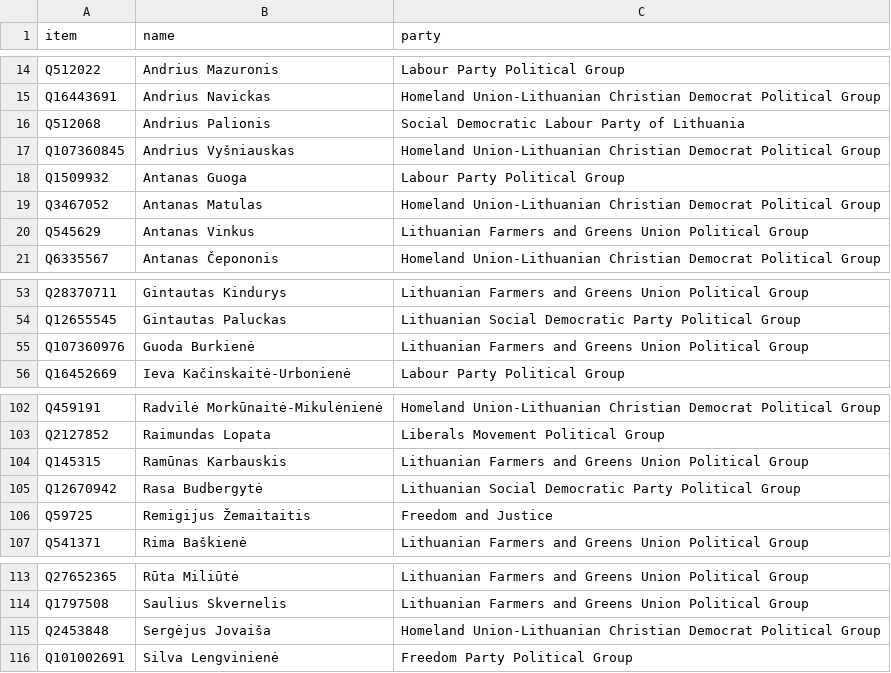
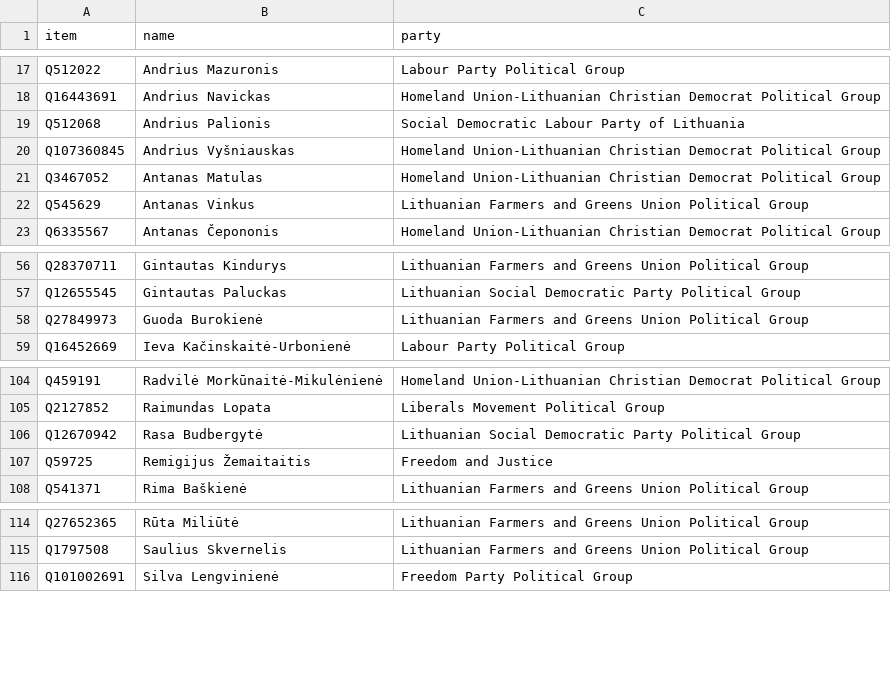
Before and after one commit to every-politician-scrapers/lithuania-seimas-official, a CSV file: data/wikidata.csv, drawn as a sheet; only a part is shown, gaps mark what is left out; the diff covers the shown part only.

```diff
--- a/data/wikidata.csv
+++ b/data/wikidata.csv
@@ -17,3 +20,2 @@ Q512068,Andrius Palionis,Social Democratic Labour Party of Lithuania
 Q107360845,Andrius Vyšniauskas,Homeland Union-Lithuanian Christian Democrat Political Group
-Q1509932,Antanas Guoga,Labour Party Political Group
 Q3467052,Antanas Matulas,Homeland Union-Lithuanian Christian Democrat Political Group
@@ -54,3 +57,3 @@ Q28370711,Gintautas Kindurys,Lithuanian Farmers and Greens Union Political Group
 Q12655545,Gintautas Paluckas,Lithuanian Social Democratic Party Political Group
-Q107360976,Guoda Burkienė,Lithuanian Farmers and Greens Union Political Group
+Q27849973,Guoda Burokienė,Lithuanian Farmers and Greens Union Political Group
 Q16452669,Ieva Kačinskaitė-Urbonienė,Labour Party Political Group
@@ -103,3 +105,2 @@ Q459191,Radvilė Morkūnaitė-Mikulėnienė,Homeland Union-Lithuanian Christian
 Q2127852,Raimundas Lopata,Liberals Movement Political Group
-Q145315,Ramūnas Karbauskis,Lithuanian Farmers and Greens Union Political Group
 Q12670942,Rasa Budbergytė,Lithuanian Social Democratic Party Political Group
@@ -114,3 +115,2 @@ Q27652365,Rūta Miliūtė,Lithuanian Farmers and Greens Union Political Group
 Q1797508,Saulius Skvernelis,Lithuanian Farmers and Greens Union Political Group
-Q2453848,Sergėjus Jovaiša,Homeland Union-Lithuanian Christian Democrat Political Group
 Q101002691,Silva Lengvinienė,Freedom Party Political Group
```
Also changed, not shown: 4 added rows, 3 removed rows and 3 edited cells elsewhere in this file, data/diff.csv.
